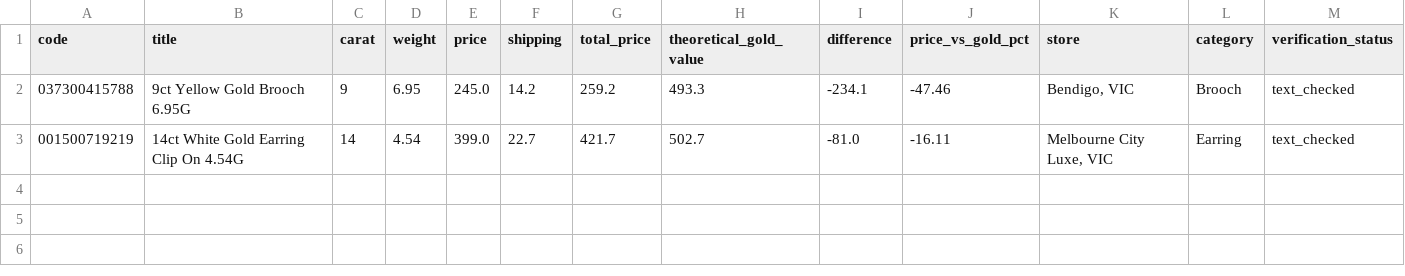
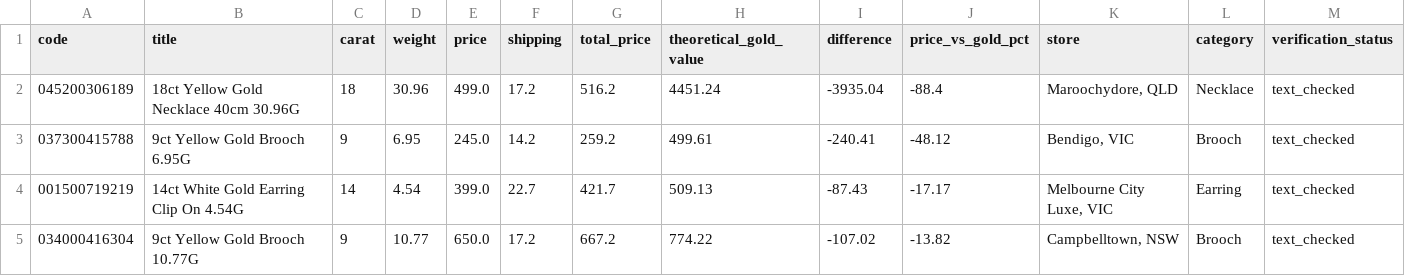
Before and after one commit to tycab03/gold-deal-finder, a CSV file: image_rejected.csv, drawn as a sheet; only a part is shown; addresses are those after the commit; rows hold the shown columns only; the diff names each change by its address in the sheet, - before the commit and + after, or states it on an @@ line.

```diff
--- a/image_rejected.csv
+++ b/image_rejected.csv
+row 2: 045200306189 | 18ct Yellow Gold Necklace 40cm 30.96G | 18 | 30.96 | 499.0 | 17.2 | 516.2 | 4451.24 | -3935.04 | -88.4 | Maroochydore, QLD | Necklace | text_checked
-H3 (theoretical_gold_value): 493.3
+H3 (theoretical_gold_value): 499.61
-I3 (difference): -234.1
+I3 (difference): -240.41
-J3 (price_vs_gold_pct): -47.46
+J3 (price_vs_gold_pct): -48.12
-H4 (theoretical_gold_value): 502.7
+H4 (theoretical_gold_value): 509.13
-I4 (difference): -81.0
+I4 (difference): -87.43
-J4 (price_vs_gold_pct): -16.11
+J4 (price_vs_gold_pct): -17.17
+row 5: 034000416304 | 9ct Yellow Gold Brooch 10.77G | 9 | 10.77 | 650.0 | 17.2 | 667.2 | 774.22 | -107.02 | -13.82 | Campbelltown, NSW | Brooch | text_checked
```
Also changed, not shown: 1 other file.
